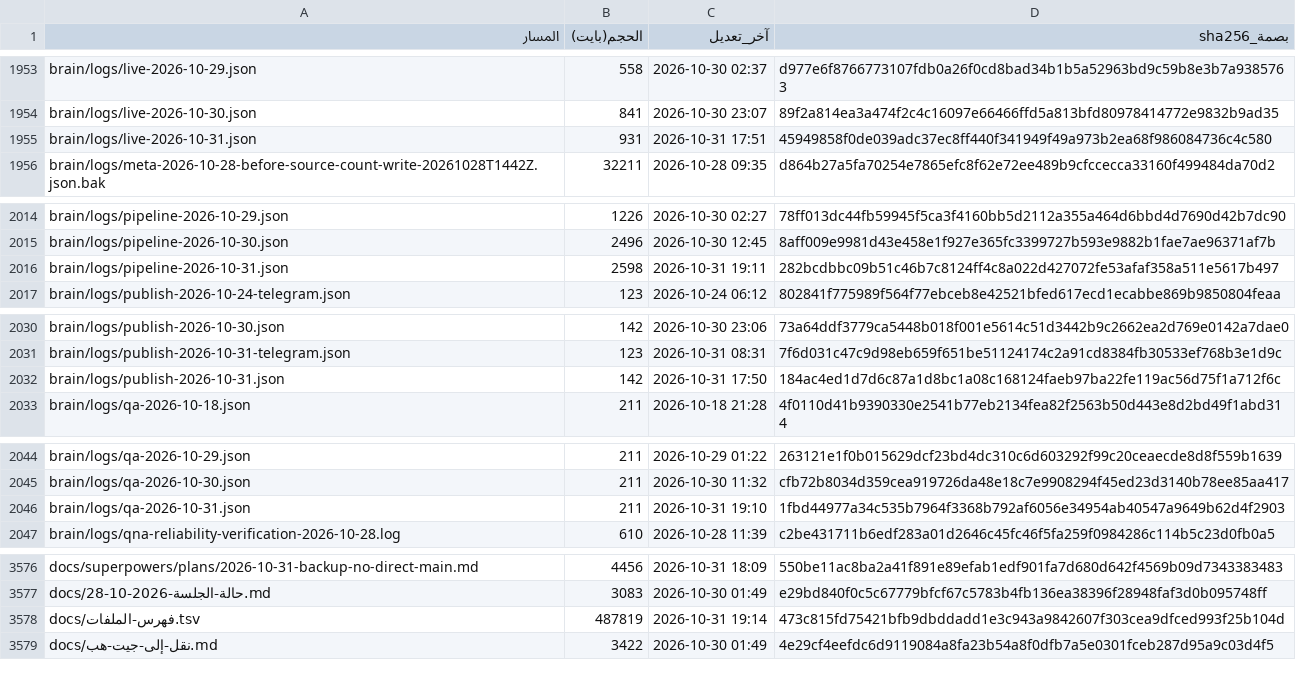
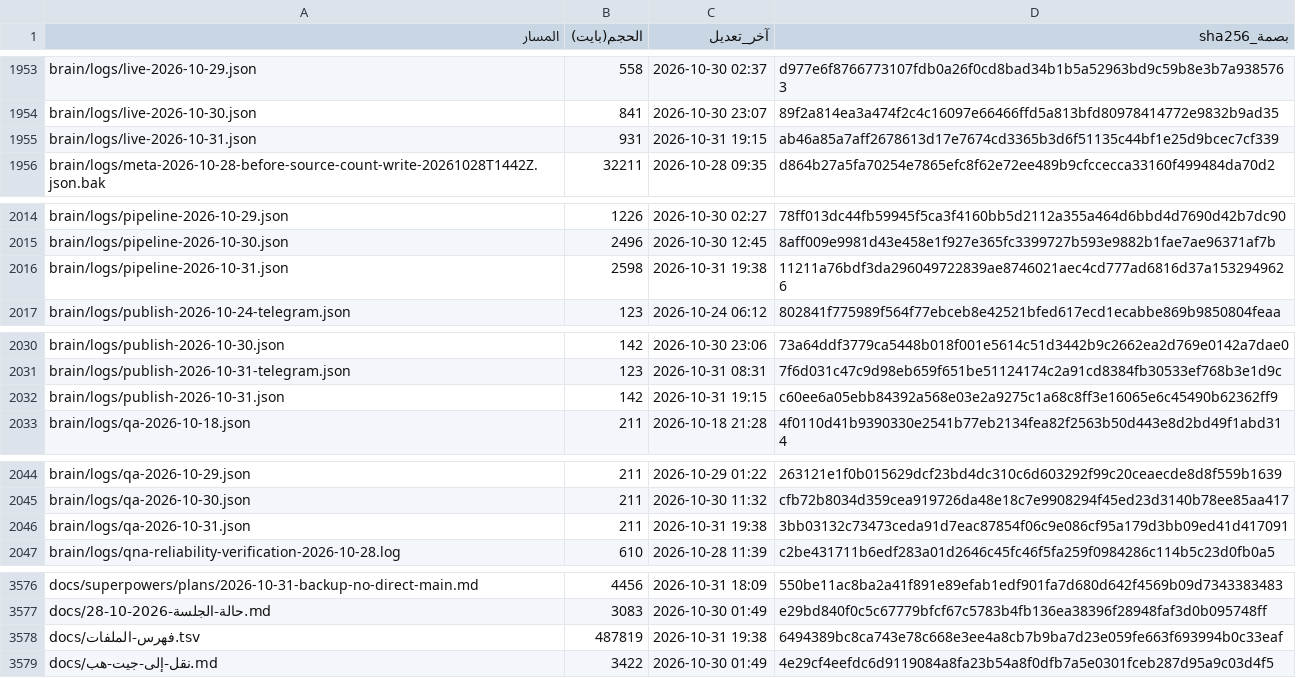
Before and after one commit to fahadaldoseri/mda-marine-system, a TSV file: docs/فهرس-الملفات.tsv, drawn as a sheet; only a part is shown, gaps mark what is left out; the diff covers the shown part only.

```diff
--- a/docs/فهرس-الملفات.tsv
+++ b/docs/فهرس-الملفات.tsv
@@ -1954,3 +1954,3 @@ brain/logs/live-2026-10-29.json	558	2026-10-30 02:37	d977e6f8766773107fdb0a26f0c
 brain/logs/live-2026-10-30.json	841	2026-10-30 23:07	89f2a814ea3a474f2c4c16097e66466ffd5a813bfd80978414772e9832b9ad35
-brain/logs/live-2026-10-31.json	931	2026-10-31 17:51	45949858f0de039adc37ec8ff440f341949f49a973b2ea68f986084736c4c580
+brain/logs/live-2026-10-31.json	931	2026-10-31 19:15	ab46a85a7aff2678613d17e7674cd3365b3d6f51135c44bf1e25d9bcec7cf339
 brain/logs/meta-2026-10-28-before-source-count-write-20261028T1442Z.json.bak	32211	2026-10-28 09:35	d864b27a5fa70254e7865efc8f62e72ee489b9cfccecca33160f499484da70d2
@@ -2015,3 +2015,3 @@ brain/logs/pipeline-2026-10-29.json	1226	2026-10-30 02:27	78ff013dc44fb59945f5ca
 brain/logs/pipeline-2026-10-30.json	2496	2026-10-30 12:45	8aff009e9981d43e458e1f927e365fc3399727b593e9882b1fae7ae96371af7b
-brain/logs/pipeline-2026-10-31.json	2598	2026-10-31 19:11	282bcdbbc09b51c46b7c8124ff4c8a022d427072fe53afaf358a511e5617b497
+brain/logs/pipeline-2026-10-31.json	2598	2026-10-31 19:38	11211a76bdf3da296049722839ae8746021aec4cd777ad6816d37a1532949626
 brain/logs/publish-2026-10-24-telegram.json	123	2026-10-24 06:12	802841f775989f564f77ebceb8e42521bfed617ecd1ecabbe869b9850804feaa
@@ -2031,3 +2031,3 @@ brain/logs/publish-2026-10-30.json	142	2026-10-30 23:06	73a64ddf3779ca5448b018f0
 brain/logs/publish-2026-10-31-telegram.json	123	2026-10-31 08:31	7f6d031c47c9d98eb659f651be51124174c2a91cd8384fb30533ef768b3e1d9c
-brain/logs/publish-2026-10-31.json	142	2026-10-31 17:50	184ac4ed1d7d6c87a1d8bc1a08c168124faeb97ba22fe119ac56d75f1a712f6c
+brain/logs/publish-2026-10-31.json	142	2026-10-31 19:15	c60ee6a05ebb84392a568e03e2a9275c1a68c8ff3e16065e6c45490b62362ff9
 brain/logs/qa-2026-10-18.json	211	2026-10-18 21:28	4f0110d41b9390330e2541b77eb2134fea82f2563b50d443e8d2bd49f1abd314
@@ -2045,3 +2045,3 @@ brain/logs/qa-2026-10-29.json	211	2026-10-29 01:22	263121e1f0b015629dcf23bd4dc31
 brain/logs/qa-2026-10-30.json	211	2026-10-30 11:32	cfb72b8034d359cea919726da48e18c7e9908294f45ed23d3140b78ee85aa417
-brain/logs/qa-2026-10-31.json	211	2026-10-31 19:10	1fbd44977a34c535b7964f3368b792af6056e34954ab40547a9649b62d4f2903
+brain/logs/qa-2026-10-31.json	211	2026-10-31 19:38	3bb03132c73473ceda91d7eac87854f06c9e086cf95a179d3bb09ed41d417091
 brain/logs/qna-reliability-verification-2026-10-28.log	610	2026-10-28 11:39	c2be431711b6edf283a01d2646c45fc46f5fa259f0984286c114b5c23d0fb0a5
@@ -3577,3 +3577,3 @@ docs/superpowers/plans/2026-10-31-backup-no-direct-main.md	4456	2026-10-31 18:09
 docs/حالة-الجلسة-2026-10-28.md	3083	2026-10-30 01:49	e29bd840f0c5c67779bfcf67c5783b4fb136ea38396f28948faf3d0b095748ff
-docs/فهرس-الملفات.tsv	487819	2026-10-31 19:14	473c815fd75421bfb9dbddadd1e3c943a9842607f303cea9dfced993f25b104d
+docs/فهرس-الملفات.tsv	487819	2026-10-31 19:38	6494389bc8ca743e78c668e3ee4a8cb7b9ba7d23e059fe663f693994b0c33eaf
 docs/نقل-إلى-جيت-هب.md	3422	2026-10-30 01:49	4e29cf4eefdc6d9119084a8fa23b54a8f0dfb7a5e0301fceb287d95a9c03d4f5
```
Also changed, not shown: 36 edited cells elsewhere in this file, 12 other files.
